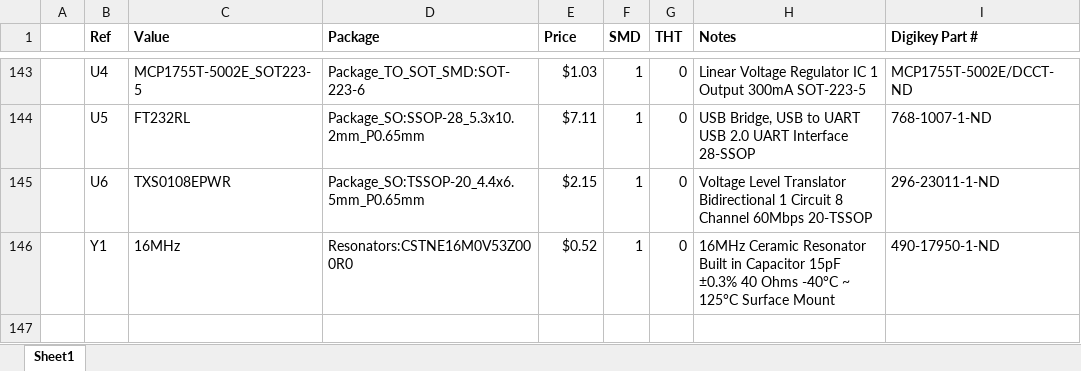
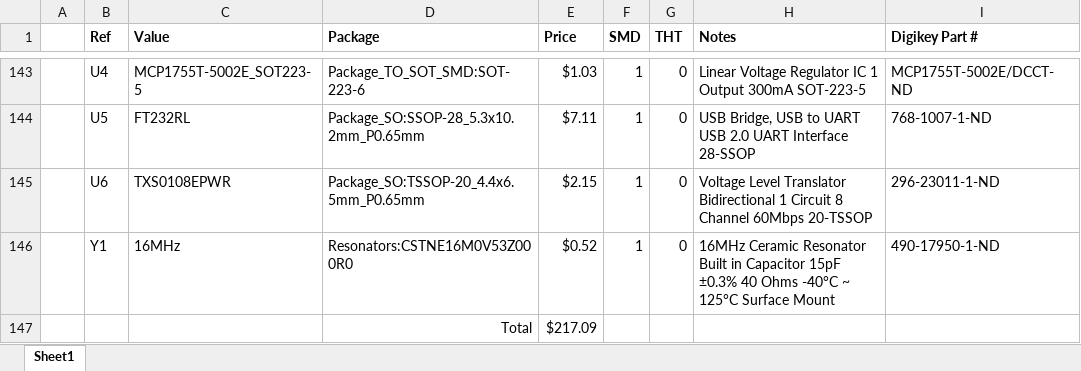
Before and after one commit to sparkerBCI/FYP, an Excel workbook: Hardware/Electronics/Data Acquisition Board/DAQ Board/Block 2 BoM.xlsx, sheet Sheet1, drawn as a sheet; only a part is shown, gaps mark what is left out; values as stored, in another font and other column widths than the file's, no borders; the diff names each change by its address in the sheet, - before the commit and + after, or states it on an @@ line.

Commit message:
Filled out BoM

```diff
--- a/Hardware/Electronics/Data Acquisition Board/DAQ Board/Block 2 BoM.xlsx (sheet Sheet1)
+++ b/Hardware/Electronics/Data Acquisition Board/DAQ Board/Block 2 BoM.xlsx (sheet Sheet1)
+row 147:  |  |  | Total | $217.09
```
